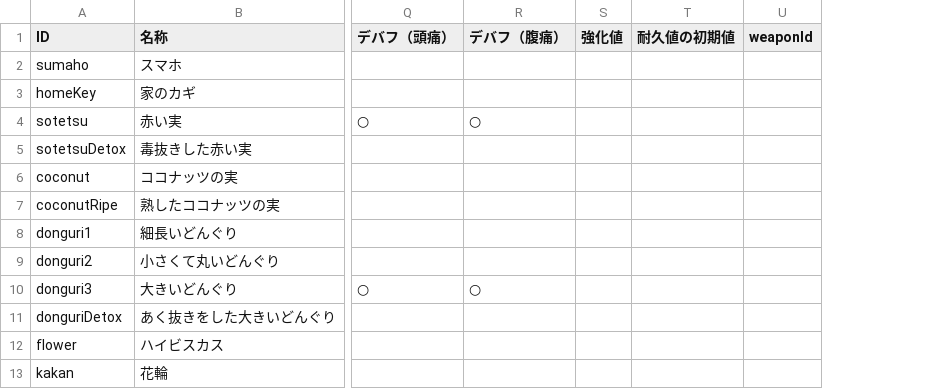
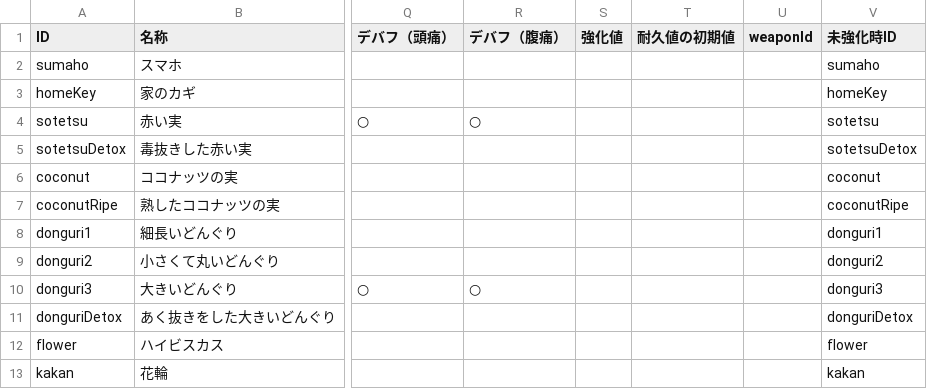
Before and after one commit to bibindon/StarmanLib, a CSV file: StarmanLib/x64/StarmanLibTest/item.csv, drawn as a sheet; only a part is shown, gaps mark what is left out; the diff names each change by its address in the sheet, - before the commit and + after, or states it on an @@ line.

```diff
--- a/StarmanLib/x64/StarmanLibTest/item.csv
+++ b/StarmanLib/x64/StarmanLibTest/item.csv
+column V (未強化時ID), rows 2-13: sumaho | homeKey | sotetsu | sotetsuDetox | coconut | coconutRipe | donguri1 | donguri2 | donguri3 | donguriDetox | flower | kakan
```
Also changed, not shown: StarmanLib/x64/StarmanLibTest/craftsmanQueue.csv, StarmanLib/x64/StarmanLibTest/craftsmanQueueSave.csv, 15 other files.
